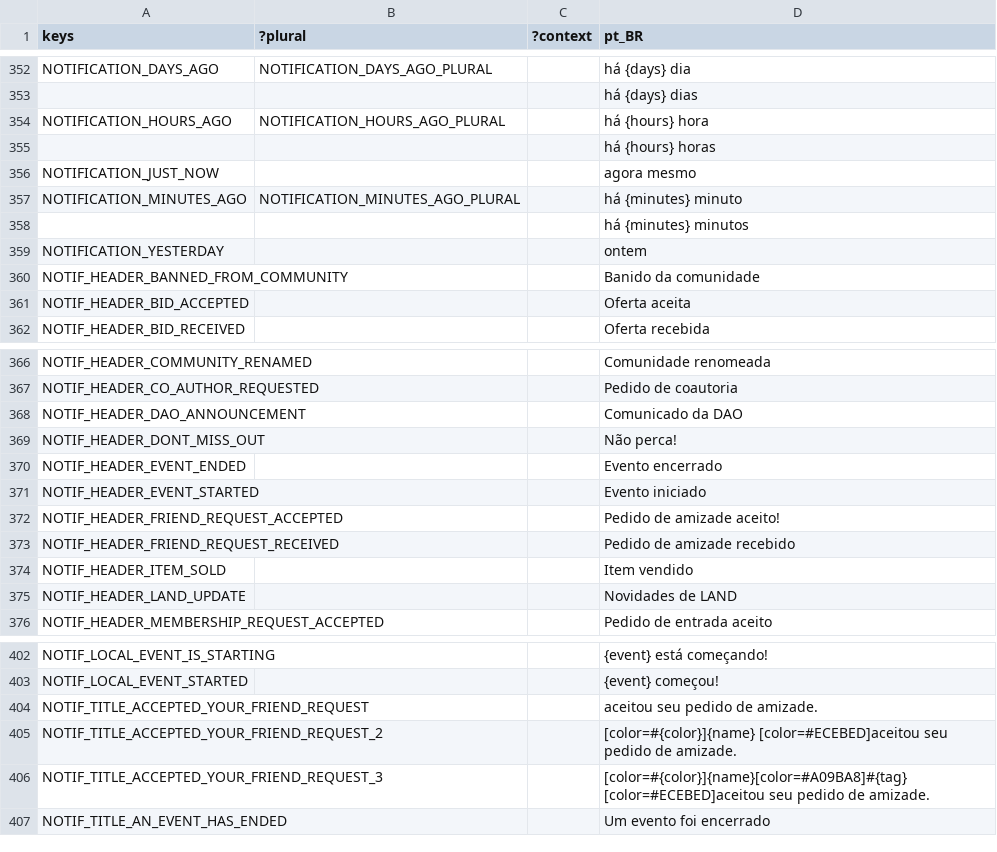
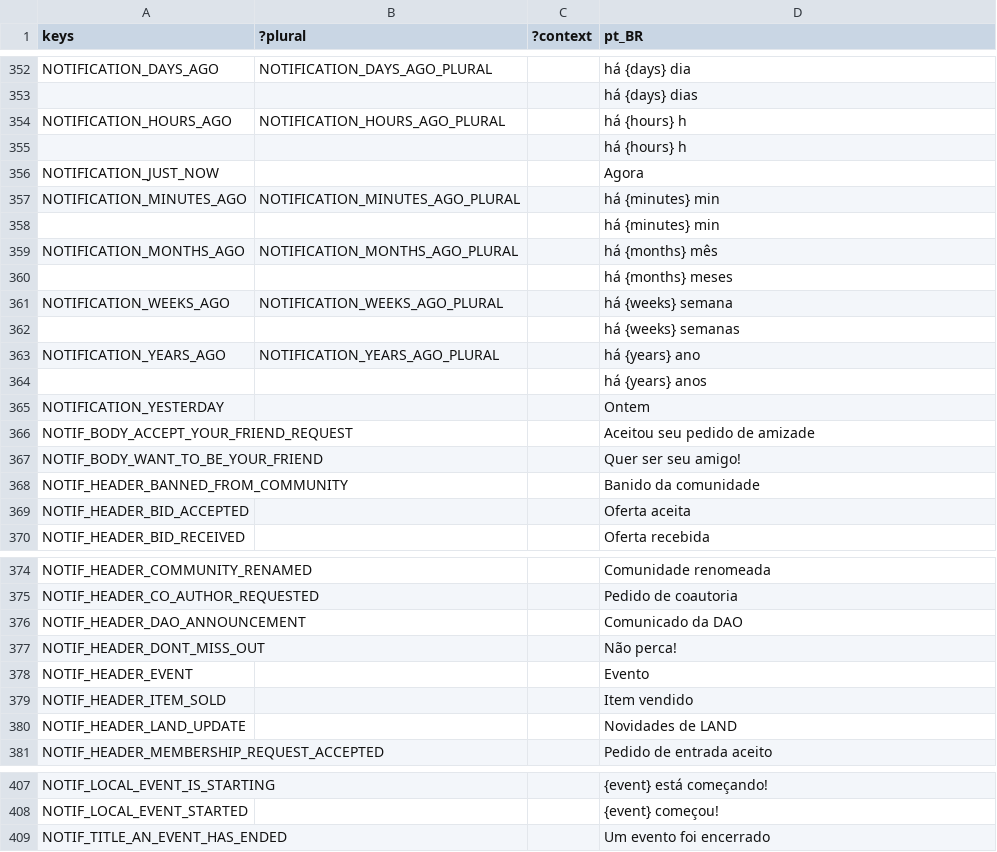
Before and after one commit to decentraland/godot-explorer, a CSV file: godot/locale/pt_BR.csv, drawn as a sheet; only a part is shown, gaps mark what is left out; removed rows and columns are numbered as before the commit, all else as after; the diff covers the shown part only; the diff names each change by its address in the sheet, - before the commit and + after, or states it on an @@ line.

```diff
--- a/godot/locale/pt_BR.csv
+++ b/godot/locale/pt_BR.csv
-D354 (pt_BR): há {hours} hora
+D354 (pt_BR): há {hours} h
-D355 (pt_BR): há {hours} horas
+D355 (pt_BR): há {hours} h
-D356 (pt_BR): agora mesmo
+D356 (pt_BR): Agora
-D357 (pt_BR): há {minutes} minuto
+D357 (pt_BR): há {minutes} min
-D358 (pt_BR): há {minutes} minutos
+D358 (pt_BR): há {minutes} min
+row 359: NOTIFICATION_MONTHS_AGO | NOTIFICATION_MONTHS_AGO_PLURAL |  | há {months} mês
+row 360:  |  |  | há {months} meses
+row 361: NOTIFICATION_WEEKS_AGO | NOTIFICATION_WEEKS_AGO_PLURAL |  | há {weeks} semana
+row 362:  |  |  | há {weeks} semanas
+row 363: NOTIFICATION_YEARS_AGO | NOTIFICATION_YEARS_AGO_PLURAL |  | há {years} ano
+row 364:  |  |  | há {years} anos
-D365 (pt_BR): ontem
+D365 (pt_BR): Ontem
+row 366: NOTIF_BODY_ACCEPT_YOUR_FRIEND_REQUEST |  |  | Aceitou seu pedido de amizade
+row 367: NOTIF_BODY_WANT_TO_BE_YOUR_FRIEND |  |  | Quer ser seu amigo!
-row 370: NOTIF_HEADER_EVENT_ENDED |  |  | Evento encerrado
-row 371: NOTIF_HEADER_EVENT_STARTED |  |  | Evento iniciado
-row 372: NOTIF_HEADER_FRIEND_REQUEST_ACCEPTED |  |  | Pedido de amizade aceito!
-row 373: NOTIF_HEADER_FRIEND_REQUEST_RECEIVED |  |  | Pedido de amizade recebido
+row 378: NOTIF_HEADER_EVENT |  |  | Evento
-row 404: NOTIF_TITLE_ACCEPTED_YOUR_FRIEND_REQUEST |  |  | aceitou seu pedido de amizade.
-row 405: NOTIF_TITLE_ACCEPTED_YOUR_FRIEND_REQUEST_2 |  |  | [color=#{color}]{name} [color=#ECEBED]aceitou seu pedido de amizade.
-row 406: NOTIF_TITLE_ACCEPTED_YOUR_FRIEND_REQUEST_3 |  |  | [color=#{color}]{name}[color=#A09BA8]#{tag} [color=#ECEBED]aceitou seu pedido de amizade.
```
Also changed, not shown: 1 added row, 4 removed rows and 1 edited cell elsewhere in this file, godot/locale/en.csv, godot/locale/es.csv, 12 other files.
